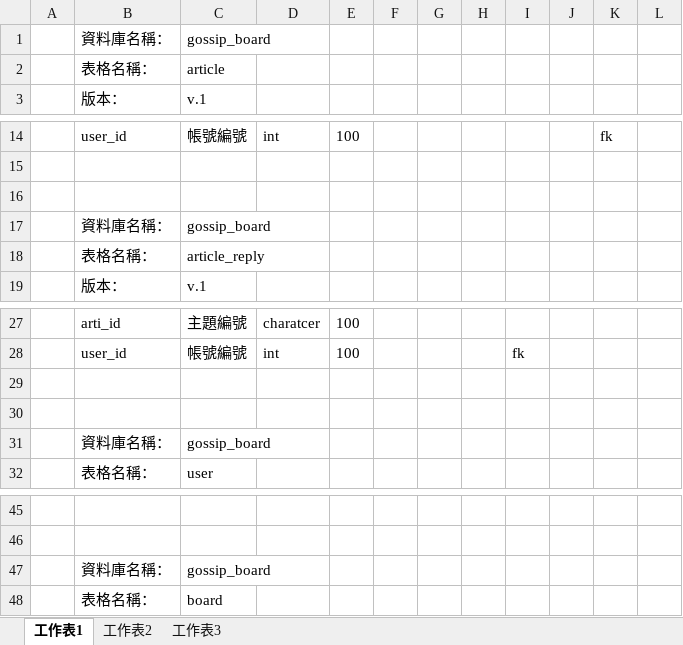
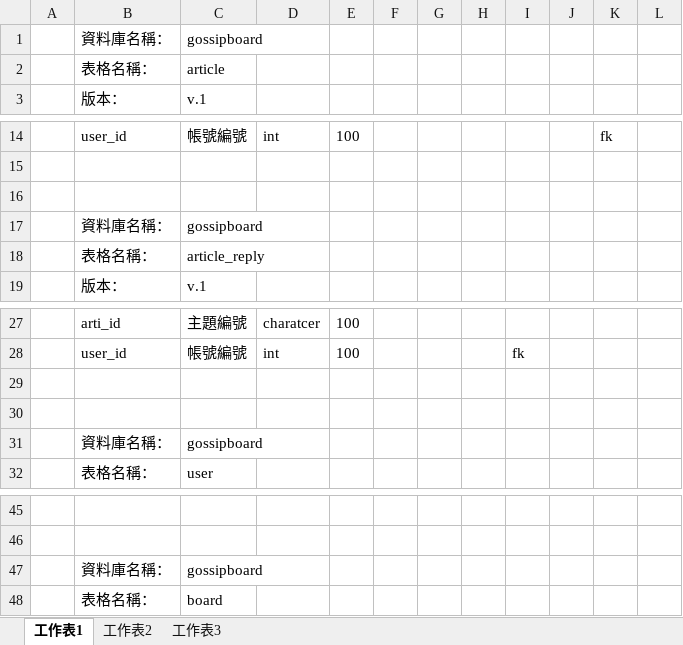
Before and after one commit to Ching-Kai/Java211-pj1, an Excel workbook: SQL/資料表.xlsx, sheet 工作表1, drawn as a sheet; only a part is shown, gaps mark what is left out; values as stored, in another font and other column widths than the file's, no borders; the diff names each change by its address in the sheet, - before the commit and + after, or states it on an @@ line.

```diff
--- a/SQL/資料表.xlsx (sheet 工作表1)
+++ b/SQL/資料表.xlsx (sheet 工作表1)
-C1: gossip_board
+C1: gossipboard
-C17: gossip_board
+C17: gossipboard
-C31: gossip_board
+C31: gossipboard
-C47: gossip_board
+C47: gossipboard
```
Also changed, not shown: 2 other files.
